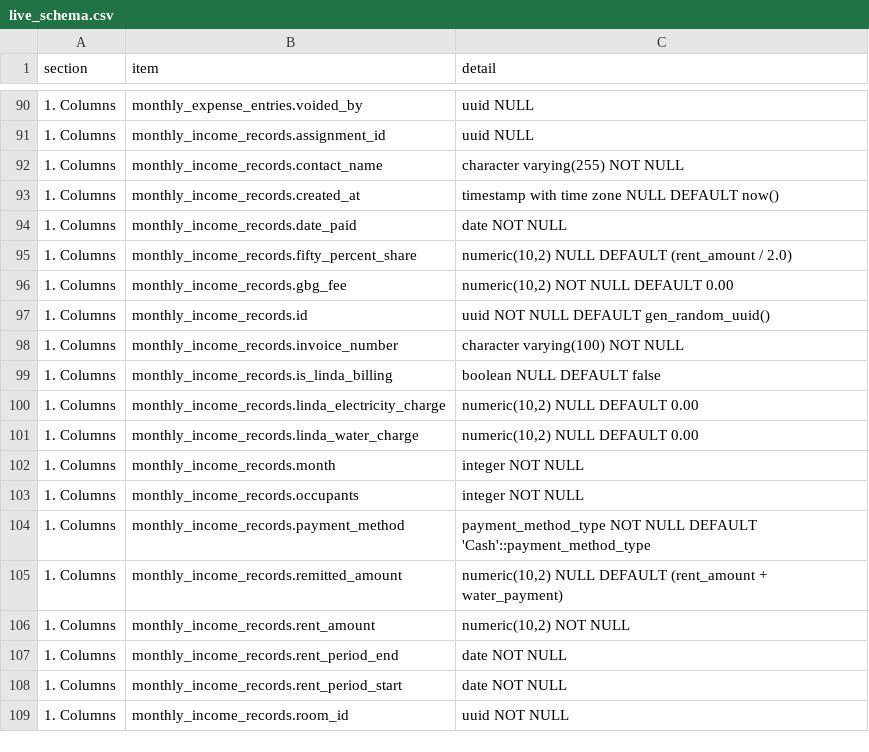
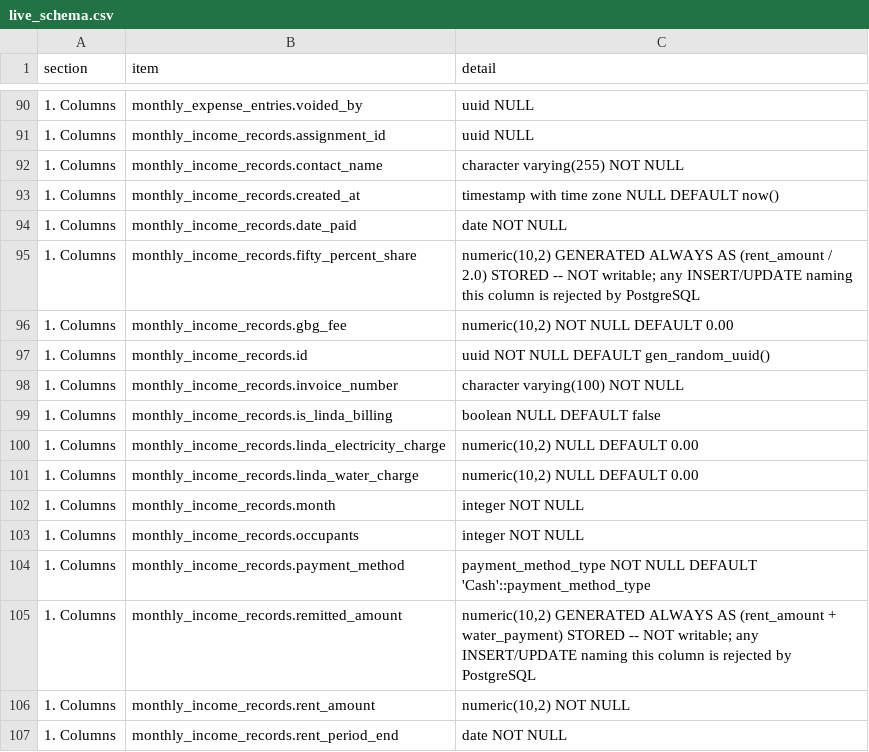
Before and after one commit to SeanJerve/hivelet, a CSV file: database/live_schema.csv, drawn as a sheet; only a part is shown, gaps mark what is left out; the shorter side is filled out with more unchanged rows.

```diff
--- a/database/live_schema.csv
+++ b/database/live_schema.csv
@@ -94,3 +94,3 @@ section,item,detail
 1. Columns,monthly_income_records.date_paid,date NOT NULL
-1. Columns,monthly_income_records.fifty_percent_share,"numeric(10,2) NULL DEFAULT (rent_amount / 2.0)"
+1. Columns,monthly_income_records.fifty_percent_share,"numeric(10,2) GENERATED ALWAYS AS (rent_amount / 2.0) STORED -- NOT writable; any INSERT/UPDATE naming this column is rejected by PostgreSQL"
 1. Columns,monthly_income_records.gbg_fee,"numeric(10,2) NOT NULL DEFAULT 0.00"
@@ -104,3 +104,3 @@ section,item,detail
 1. Columns,monthly_income_records.payment_method,payment_method_type NOT NULL DEFAULT 'Cash'::payment_method_type
-1. Columns,monthly_income_records.remitted_amount,"numeric(10,2) NULL DEFAULT (rent_amount + water_payment)"
+1. Columns,monthly_income_records.remitted_amount,"numeric(10,2) GENERATED ALWAYS AS (rent_amount + water_payment) STORED -- NOT writable; any INSERT/UPDATE naming this column is rejected by PostgreSQL"
 1. Columns,monthly_income_records.rent_amount,"numeric(10,2) NOT NULL"
```
Also changed, not shown: 1 other file.
